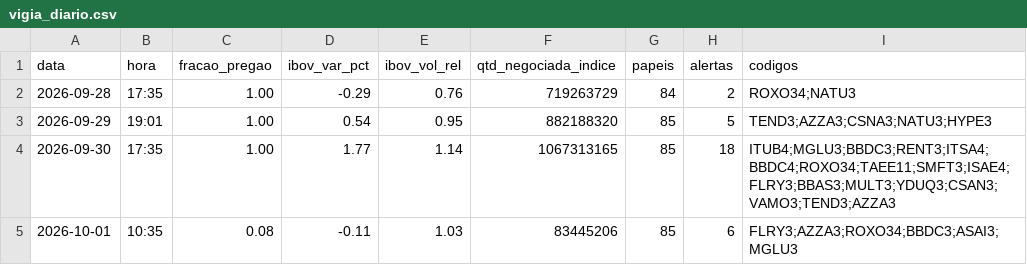
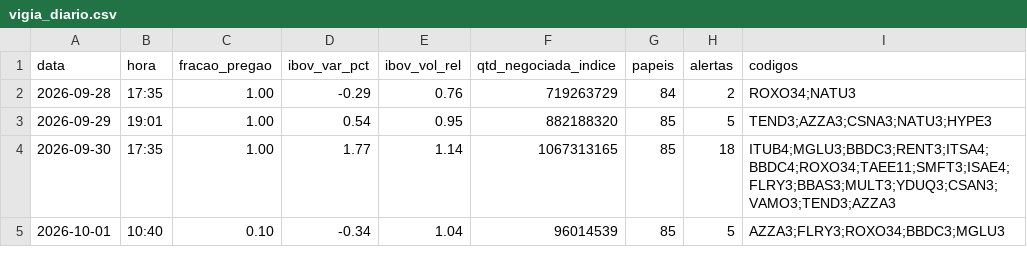
Before and after one commit to rlavourinha/monitor-cobertura, a CSV file: data/vigia_diario.csv, drawn as a sheet.

Commit message:
vigia: alertas em tempo real 2026-10-01 10:40

```diff
--- a/data/vigia_diario.csv
+++ b/data/vigia_diario.csv
@@ -4,2 +4,2 @@ data,hora,fracao_pregao,ibov_var_pct,ibov_vol_rel,qtd_negociada_indice,papeis,al
 2026-09-30,17:35,1.00,1.77,1.14,1067313165,85,18,ITUB4;MGLU3;BBDC3;RENT3;ITSA4;BBDC4;ROXO34;TAEE11;SMFT3;ISAE4;FLRY3;BBAS3;MULT3;YDUQ3;CSAN3;VAMO3;TEND3;AZZA3
-2026-10-01,10:35,0.08,-0.11,1.03,83445206,85,6,FLRY3;AZZA3;ROXO34;BBDC3;ASAI3;MGLU3
+2026-10-01,10:40,0.10,-0.34,1.04,96014539,85,5,AZZA3;FLRY3;ROXO34;BBDC3;MGLU3
```
Also changed, not shown: 3 other files.
